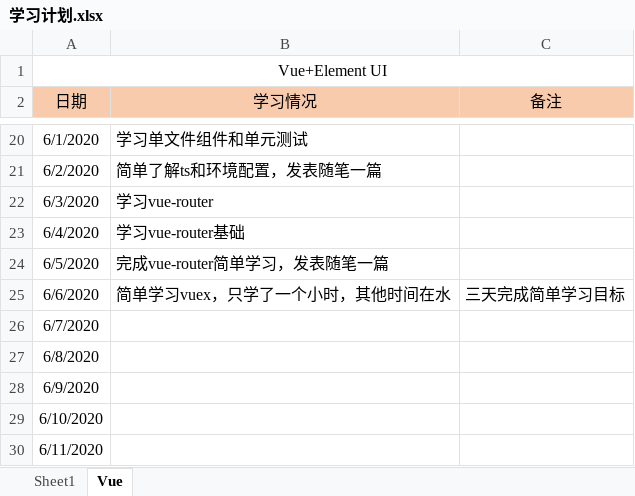
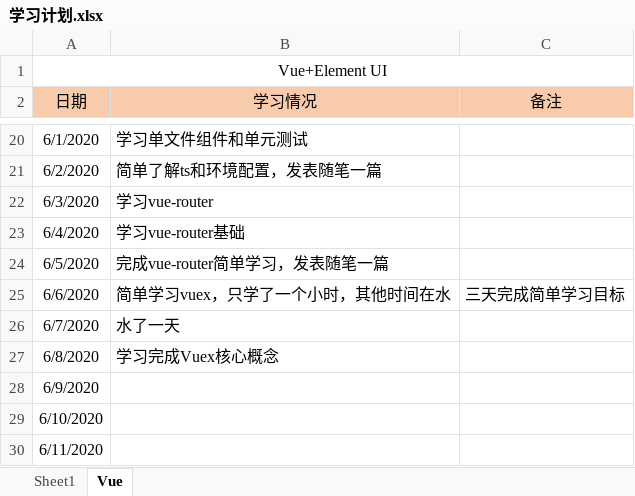
Before and after one commit to Snail727/SnailFis, an Excel workbook: 学习计划.xlsx, sheet Vue, drawn as a sheet; only a part is shown, gaps mark what is left out; values as stored, in another font and other column widths than the file's, no borders; the diff names each change by its address in the sheet, - before the commit and + after, or states it on an @@ line.

```diff
--- a/学习计划.xlsx (sheet Vue)
+++ b/学习计划.xlsx (sheet Vue)
-B26 (学习情况): (empty)
+B26 (学习情况): 水了一天
-B27 (学习情况): (empty)
+B27 (学习情况): 学习完成Vuex核心概念
```
Also changed, not shown: 7 other files.
